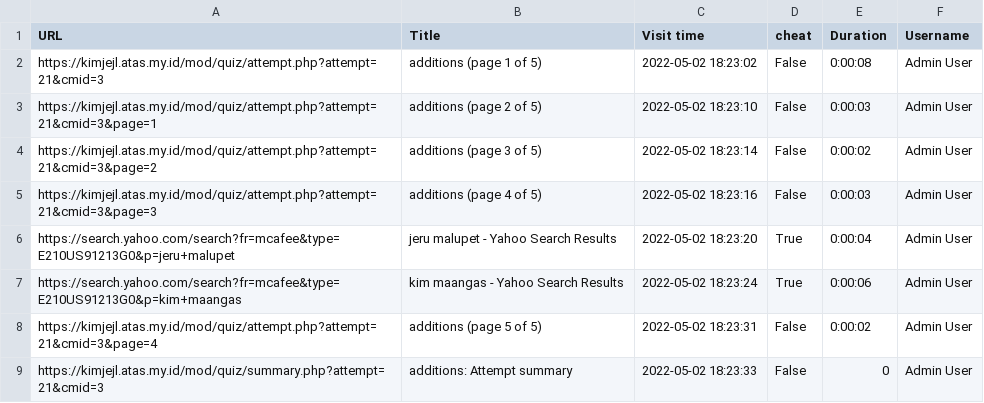
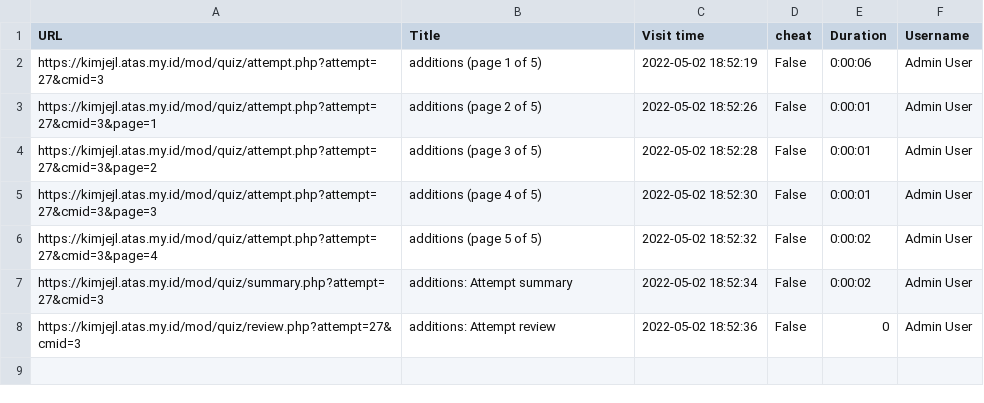
Before and after one commit to jannlenber/Analyzing-User-Activity-in-Moodle, a CSV file: USER_ACTIVITY.csv, drawn as a sheet.

Commit message:
Nice jeru angas

```diff
--- a/USER_ACTIVITY.csv
+++ b/USER_ACTIVITY.csv
@@ -1,9 +1,8 @@
 URL,Title,Visit time,cheat,Duration,Username
-https://kimjejl.atas.my.id/mod/quiz/attempt.php?attempt=21&cmid=3,additions (page 1 of 5),2022-05-02 18:23:02,False,0:00:08,Admin User
-https://kimjejl.atas.my.id/mod/quiz/attempt.php?attempt=21&cmid=3&page=1,additions (page 2 of 5),2022-05-02 18:23:10,False,0:00:03,Admin User
-https://kimjejl.atas.my.id/mod/quiz/attempt.php?attempt=21&cmid=3&page=2,additions (page 3 of 5),2022-05-02 18:23:14,False,0:00:02,Admin User
-https://kimjejl.atas.my.id/mod/quiz/attempt.php?attempt=21&cmid=3&page=3,additions (page 4 of 5),2022-05-02 18:23:16,False,0:00:03,Admin User
-https://search.yahoo.com/search?fr=mcafee&type=E210US91213G0&p=jeru+malupet,jeru malupet - Yahoo Search Results,2022-05-02 18:23:20,True,0:00:04,Admin User
-https://search.yahoo.com/search?fr=mcafee&type=E210US91213G0&p=kim+maangas,kim maangas - Yahoo Search Results,2022-05-02 18:23:24,True,0:00:06,Admin User
-https://kimjejl.atas.my.id/mod/quiz/attempt.php?attempt=21&cmid=3&page=4,additions (page 5 of 5),2022-05-02 18:23:31,False,0:00:02,Admin User
-https://kimjejl.atas.my.id/mod/quiz/summary.php?attempt=21&cmid=3,additions: Attempt summary,2022-05-02 18:23:33,False,0,Admin User
+https://kimjejl.atas.my.id/mod/quiz/attempt.php?attempt=27&cmid=3,additions (page 1 of 5),2022-05-02 18:52:19,False,0:00:06,Admin User
+https://kimjejl.atas.my.id/mod/quiz/attempt.php?attempt=27&cmid=3&page=1,additions (page 2 of 5),2022-05-02 18:52:26,False,0:00:01,Admin User
+https://kimjejl.atas.my.id/mod/quiz/attempt.php?attempt=27&cmid=3&page=2,additions (page 3 of 5),2022-05-02 18:52:28,False,0:00:01,Admin User
+https://kimjejl.atas.my.id/mod/quiz/attempt.php?attempt=27&cmid=3&page=3,additions (page 4 of 5),2022-05-02 18:52:30,False,0:00:01,Admin User
+https://kimjejl.atas.my.id/mod/quiz/attempt.php?attempt=27&cmid=3&page=4,additions (page 5 of 5),2022-05-02 18:52:32,False,0:00:02,Admin User
+https://kimjejl.atas.my.id/mod/quiz/summary.php?attempt=27&cmid=3,additions: Attempt summary,2022-05-02 18:52:34,False,0:00:02,Admin User
+https://kimjejl.atas.my.id/mod/quiz/review.php?attempt=27&cmid=3,additions: Attempt review,2022-05-02 18:52:36,False,0,Admin User
```
Also changed, not shown: USER_ACTIVITY Admin User.csv, 4 other files.
